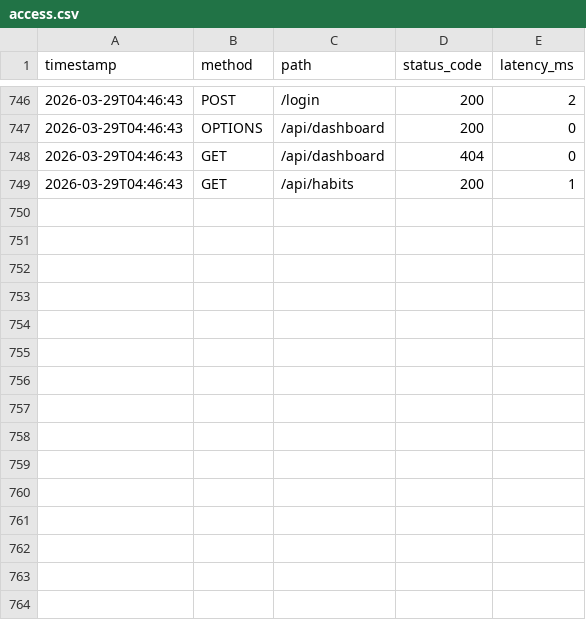
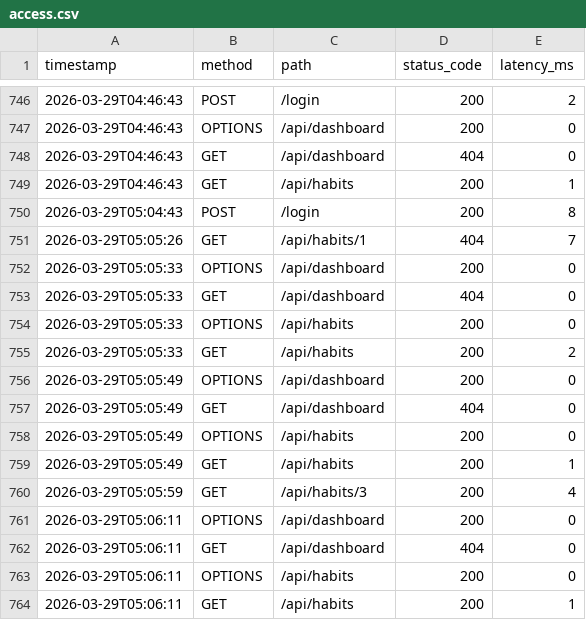
Before and after one commit to MountainSnowGifu/haskel-api-test, a CSV file: access.csv, drawn as a sheet; only a part is shown, gaps mark what is left out.

```diff
--- a/access.csv
+++ b/access.csv
@@ -749 +749,16 @@ timestamp,method,path,status_code,latency_ms
 2026-03-29T04:46:43,GET,/api/habits,200,1
+2026-03-29T05:04:43,POST,/login,200,8
+2026-03-29T05:05:26,GET,/api/habits/1,404,7
+2026-03-29T05:05:33,OPTIONS,/api/dashboard,200,0
+2026-03-29T05:05:33,GET,/api/dashboard,404,0
+2026-03-29T05:05:33,OPTIONS,/api/habits,200,0
+2026-03-29T05:05:33,GET,/api/habits,200,2
+2026-03-29T05:05:49,OPTIONS,/api/dashboard,200,0
+2026-03-29T05:05:49,GET,/api/dashboard,404,0
+2026-03-29T05:05:49,OPTIONS,/api/habits,200,0
+2026-03-29T05:05:49,GET,/api/habits,200,1
+2026-03-29T05:05:59,GET,/api/habits/3,200,4
+2026-03-29T05:06:11,OPTIONS,/api/dashboard,200,0
+2026-03-29T05:06:11,GET,/api/dashboard,404,0
+2026-03-29T05:06:11,OPTIONS,/api/habits,200,0
+2026-03-29T05:06:11,GET,/api/habits,200,1
```
Also changed, not shown: 7 other files.
